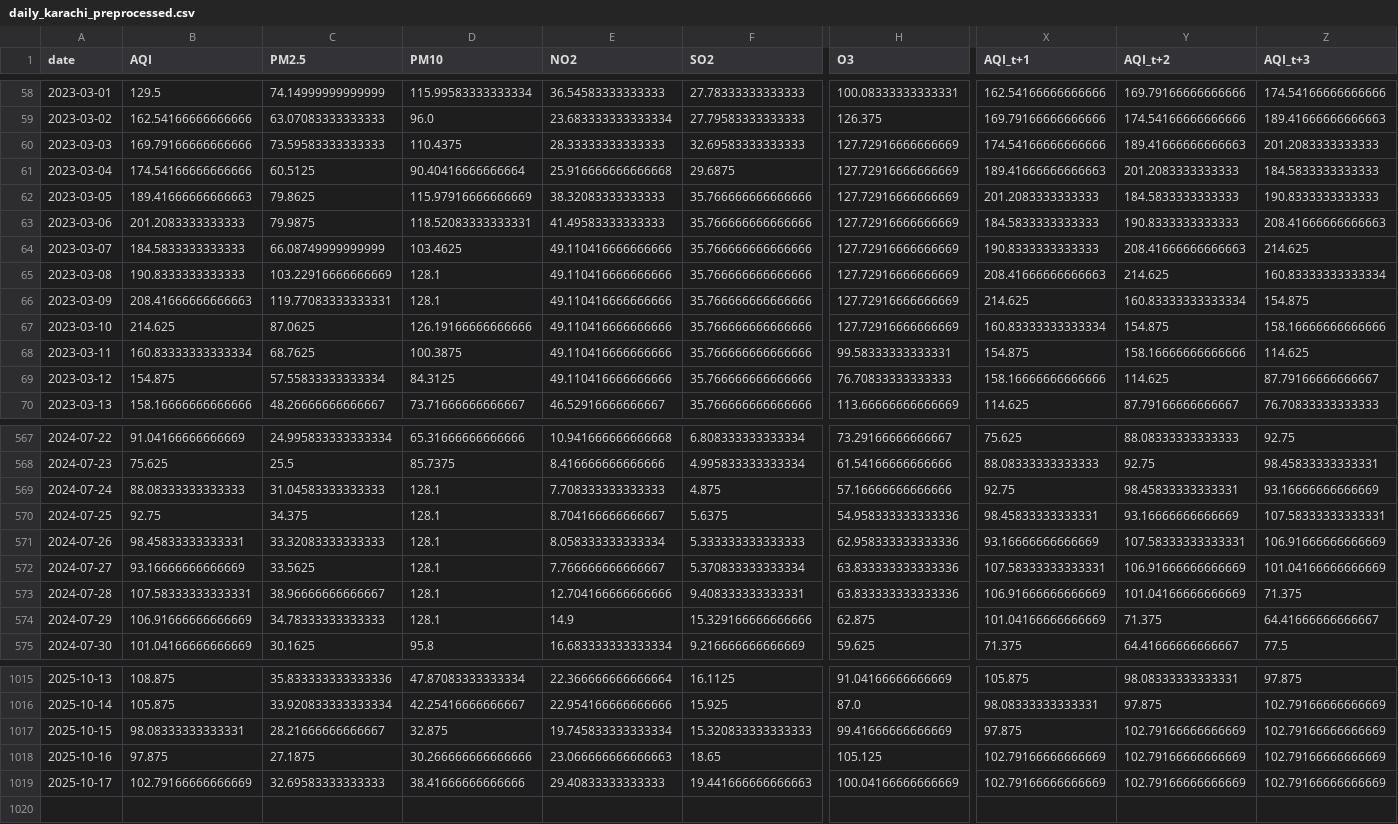
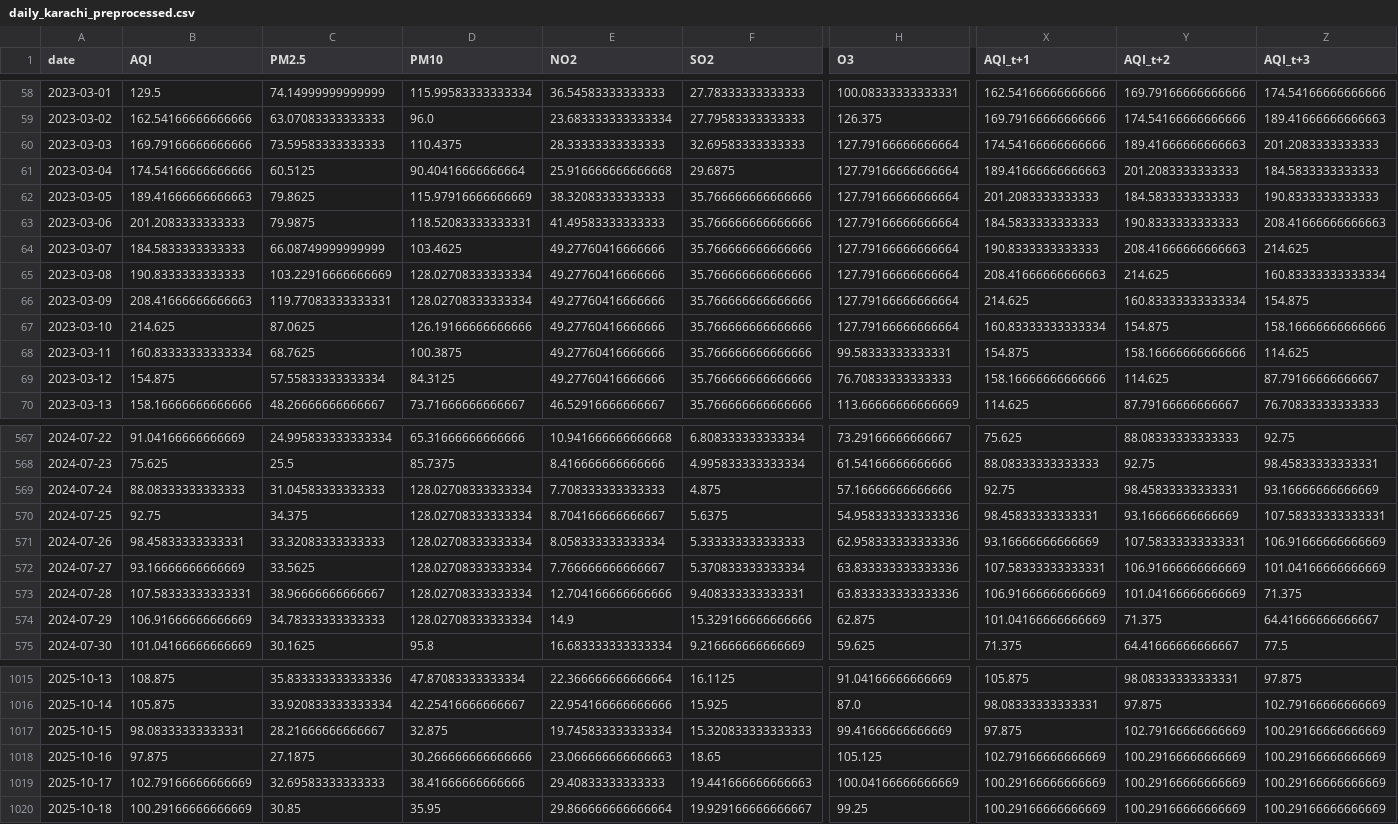
Before and after one commit to SheemaMasood381/Pearls-Karachi-AQI-Prediction-for-next-3-days-, a CSV file: processed_data/daily_karachi_preprocessed.csv, drawn as a sheet; only a part is shown, gaps mark what is left out; rows hold the shown columns only; the diff covers the shown part only; the diff names each change by its address in the sheet, - before the commit and + after, or states it on an @@ line.

```diff
--- a/processed_data/daily_karachi_preprocessed.csv
+++ b/processed_data/daily_karachi_preprocessed.csv
-H60:H67 (O3): 127.72916666666669
+H60:H67 (O3): 127.79166666666664
-E64:E69 (NO2): 49.110416666666666
+E64:E69 (NO2): 49.27760416666666
-D65:D66 (PM10): 128.1
+D65:D66 (PM10): 128.02708333333334
-D569:D574 (PM10): 128.1
+D569:D574 (PM10): 128.02708333333334
-Z1017:Z1019 (AQI_t+3): 102.79166666666669
+Z1017:Z1019 (AQI_t+3): 100.29166666666669
-Y1018:Y1019 (AQI_t+2): 102.79166666666669
+Y1018:Y1019 (AQI_t+2): 100.29166666666669
-X1019 (AQI_t+1): 102.79166666666669
+X1019 (AQI_t+1): 100.29166666666669
+row 1020: 2025-10-18 | 100.29166666666669 | 30.85 | 35.95 | 29.866666666666664 | 19.929166666666667 | 99.25 | 100.29166666666669 | 100.29166666666669 | 100.29166666666669
```
Also changed, not shown: 93 edited cells elsewhere in this file, data/karachi_daily_aqi_weather.csv, lime_explanations/lime_explanation.csv, 4 other files.
